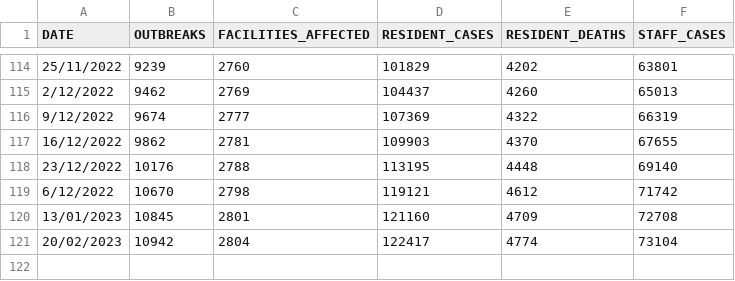
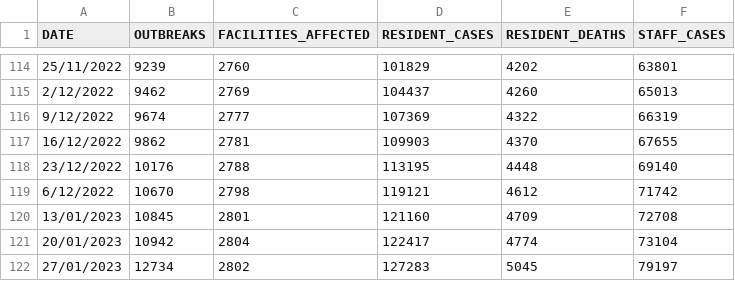
Before and after one commit to dbRaevn/covid19, a CSV file: pandemic/AUS_AgedCare.csv, drawn as a sheet; only a part is shown, gaps mark what is left out.

Commit message:
Update AUS_AgedCare.csv

```diff
--- a/pandemic/AUS_AgedCare.csv
+++ b/pandemic/AUS_AgedCare.csv
@@ -120,2 +120,3 @@ DATE,OUTBREAKS,FACILITIES_AFFECTED,RESIDENT_CASES,RESIDENT_DEATHS,STAFF_CASES
 13/01/2023,10845,2801,121160,4709,72708
-20/02/2023,10942,2804,122417,4774,73104
+20/01/2023,10942,2804,122417,4774,73104
+27/01/2023,12734,2802,127283,5045,79197
```
